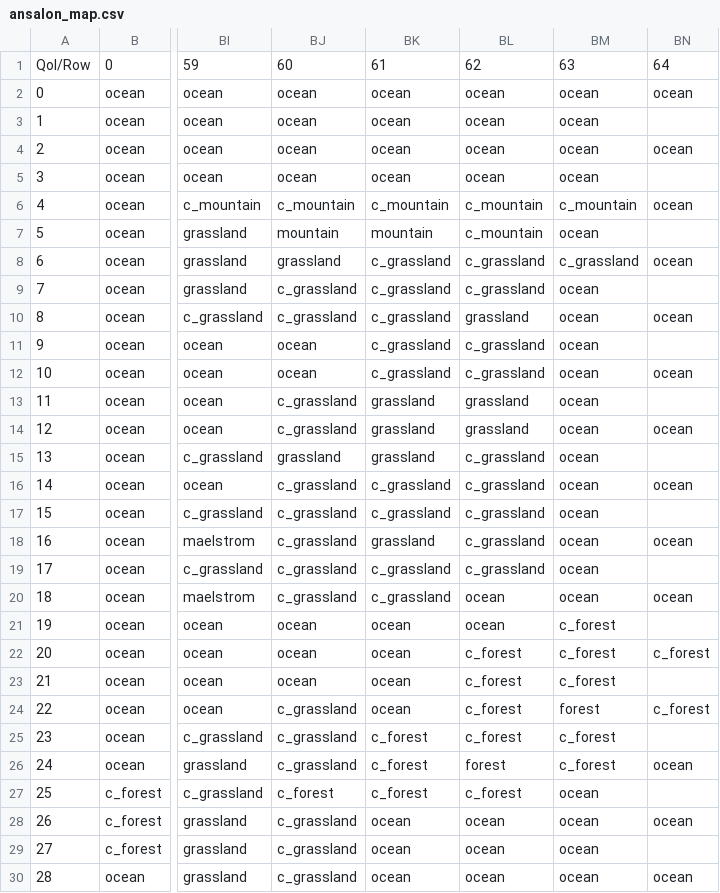
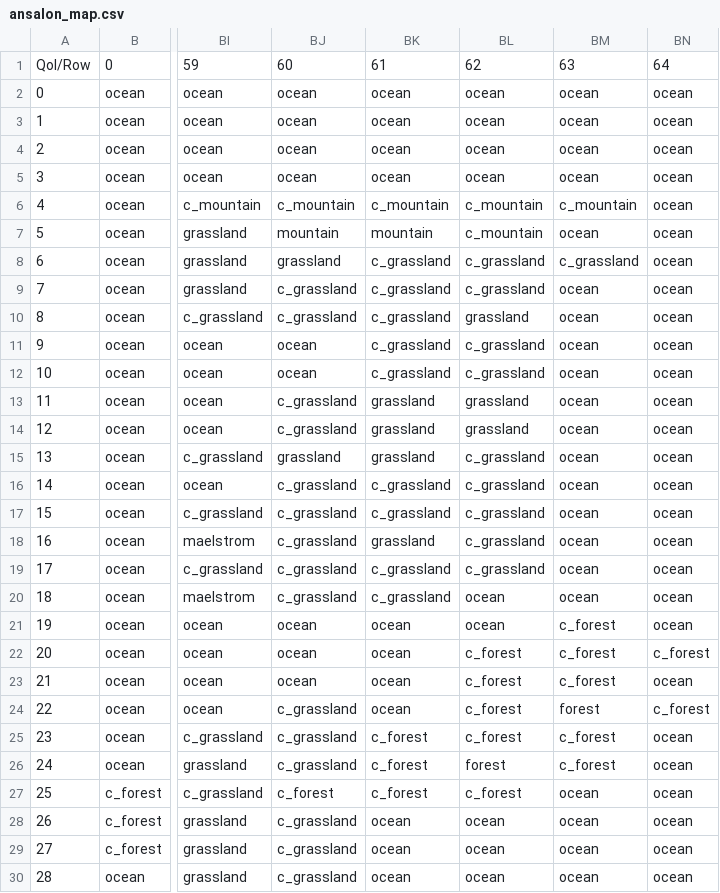
Before and after one commit to RedT0ny/Dragons-of-Glory, a CSV file: data/ansalon_map.csv, drawn as a sheet; only a part is shown, gaps mark what is left out; the diff covers the shown part only; the diff names each change by its address in the sheet, - before the commit and + after, or states it on an @@ line.

```diff
--- a/data/ansalon_map.csv
+++ b/data/ansalon_map.csv
-BN3: (empty)
+BN3: ocean
-BN5: (empty)
+BN5: ocean
-BN7: (empty)
+BN7: ocean
-BN9: (empty)
+BN9: ocean
-BN11: (empty)
+BN11: ocean
-BN13: (empty)
+BN13: ocean
-BN15: (empty)
+BN15: ocean
-BN17: (empty)
+BN17: ocean
-BN19: (empty)
+BN19: ocean
-BN21: (empty)
+BN21: ocean
-BN23: (empty)
+BN23: ocean
-BN25: (empty)
+BN25: ocean
-BN27: (empty)
+BN27: ocean
-BN29: (empty)
+BN29: ocean
```
Also changed, not shown: 12 edited cells elsewhere in this file, 3 other files.
